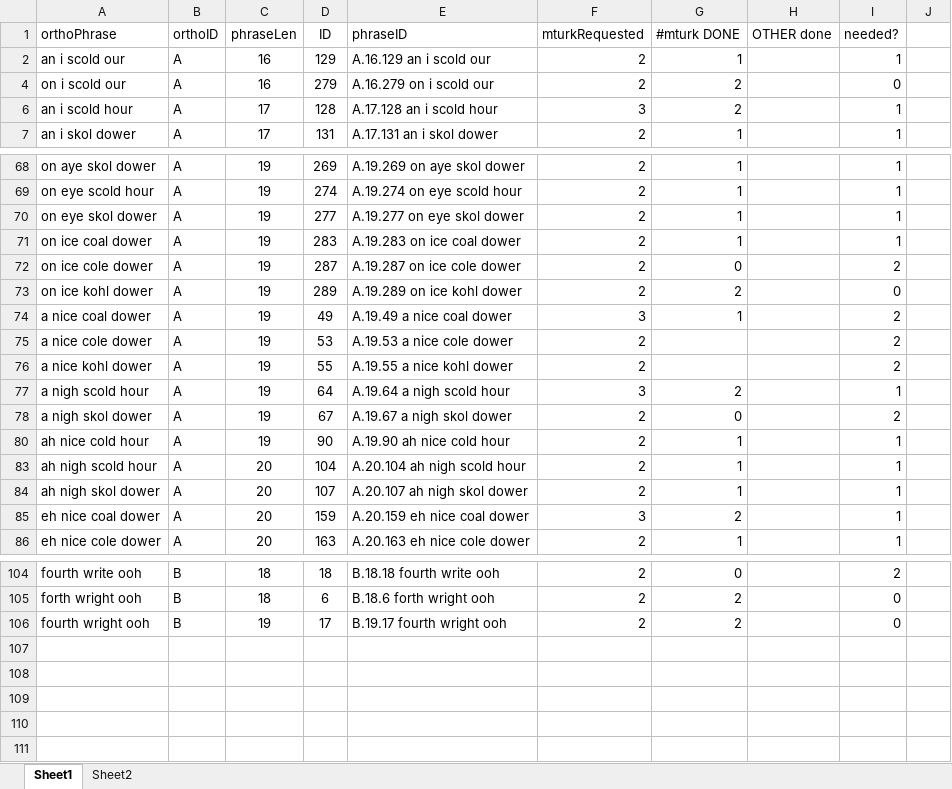
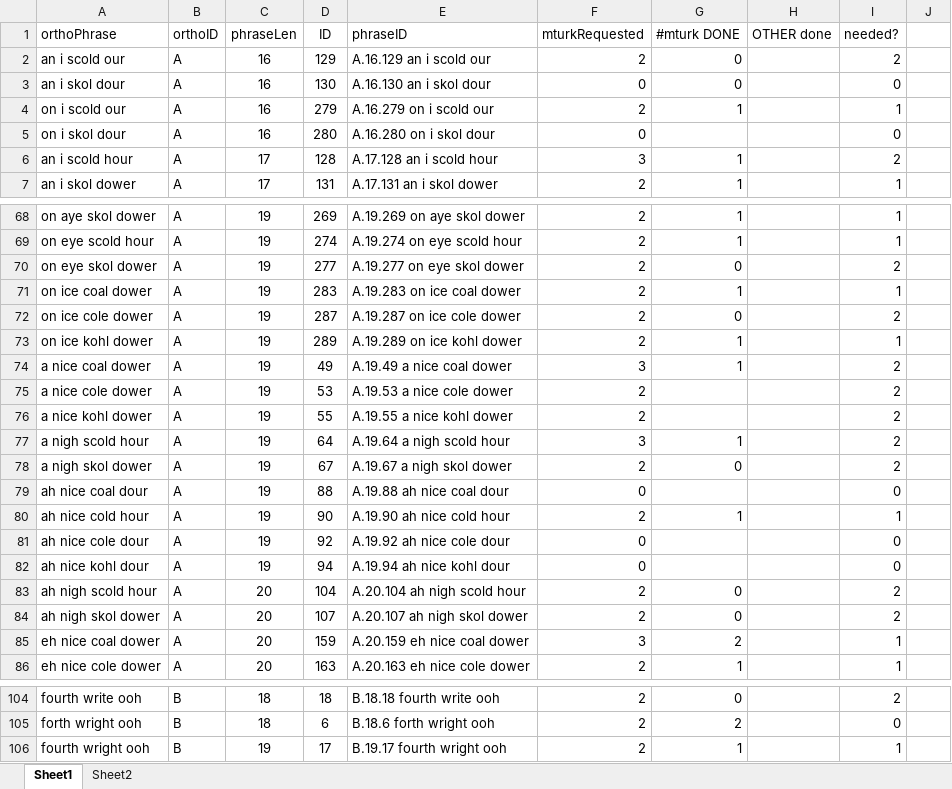
Before and after one commit to jenee/Thesis, an Excel workbook: MechanicalTurkStuff/PhrasesToRead.xlsx, sheet Sheet1, drawn as a sheet; only a part is shown, gaps mark what is left out; values as stored, in another font and other column widths than the file's, no borders; conditional formats not drawn; the diff covers the shown part only; the diff names each change by its address in the sheet, - before the commit and + after, or states it on an @@ line.

```diff
--- a/MechanicalTurkStuff/PhrasesToRead.xlsx (sheet Sheet1)
+++ b/MechanicalTurkStuff/PhrasesToRead.xlsx (sheet Sheet1)
-G2 (#mturk DONE): 1
+G2 (#mturk DONE): 0
-I2 (needed?): 1
+I2 (needed?): 2
@@ row 3 unhidden: an i skol dour | A | 16 | 130 | A.16.130 an i skol dour | 0 | 0 |  | 0 @@
-G4 (#mturk DONE): 2
+G4 (#mturk DONE): 1
-I4 (needed?): 0
+I4 (needed?): 1
@@ row 5 unhidden: on i skol dour | A | 16 | 280 | A.16.280 on i skol dour | 0 |  |  | 0 @@
-G6 (#mturk DONE): 2
+G6 (#mturk DONE): 1
-I6 (needed?): 1
+I6 (needed?): 2
-G70 (#mturk DONE): 1
+G70 (#mturk DONE): 0
-I70 (needed?): 1
+I70 (needed?): 2
-G73 (#mturk DONE): 2
+G73 (#mturk DONE): 1
-I73 (needed?): 0
+I73 (needed?): 1
-G77 (#mturk DONE): 2
+G77 (#mturk DONE): 1
-I77 (needed?): 1
+I77 (needed?): 2
@@ row 79 unhidden: ah nice coal dour | A | 19 | 88 | A.19.88 ah nice coal dour | 0 |  |  | 0 @@
@@ row 81 unhidden: ah nice cole dour | A | 19 | 92 | A.19.92 ah nice cole dour | 0 |  |  | 0 @@
@@ row 82 unhidden: ah nice kohl dour | A | 19 | 94 | A.19.94 ah nice kohl dour | 0 |  |  | 0 @@
-G83:G84 (#mturk DONE): 1
+G83:G84 (#mturk DONE): 0
-I83:I84 (needed?): 1
+I83:I84 (needed?): 2
-G106 (#mturk DONE): 2
+G106 (#mturk DONE): 1
-I106 (needed?): 0
+I106 (needed?): 1
```
Also changed, not shown: 22 hidden or unhidden rows and 22 edited cells elsewhere in this sheet, 10 other files.
